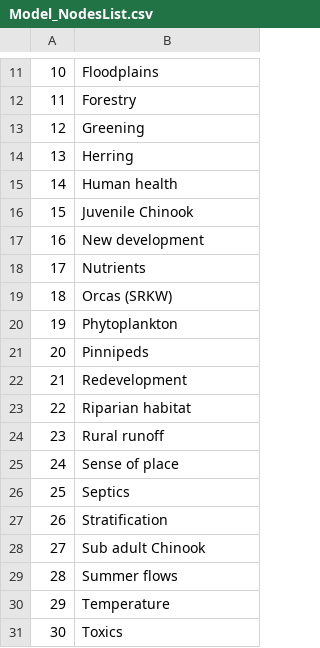
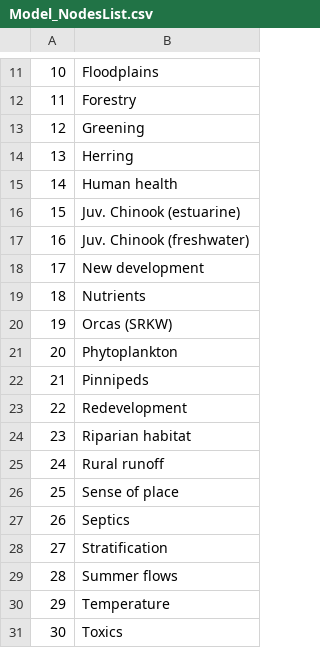
Before and after one commit to magelcai/IS_QualitativeTools, a CSV file: Model_NodesList.csv, drawn as a sheet; only a part is shown, gaps mark what is left out; removed rows and columns are numbered as before the commit, all else as after; the diff names each change by its address in the sheet, - before the commit and + after, or states it on an @@ line.

```diff
--- a/Model_NodesList.csv
+++ b/Model_NodesList.csv
-B16: Juvenile Chinook
+B16: Juv. Chinook (estuarine)
+row 17: 16 | Juv. Chinook (freshwater)
@@ column A renumbered between rows 18 and 28 @@
-row 28: 27 | Sub adult Chinook
```
Also changed, not shown: Model_AdjMatrix.csv, Model_EdgesList.csv.
